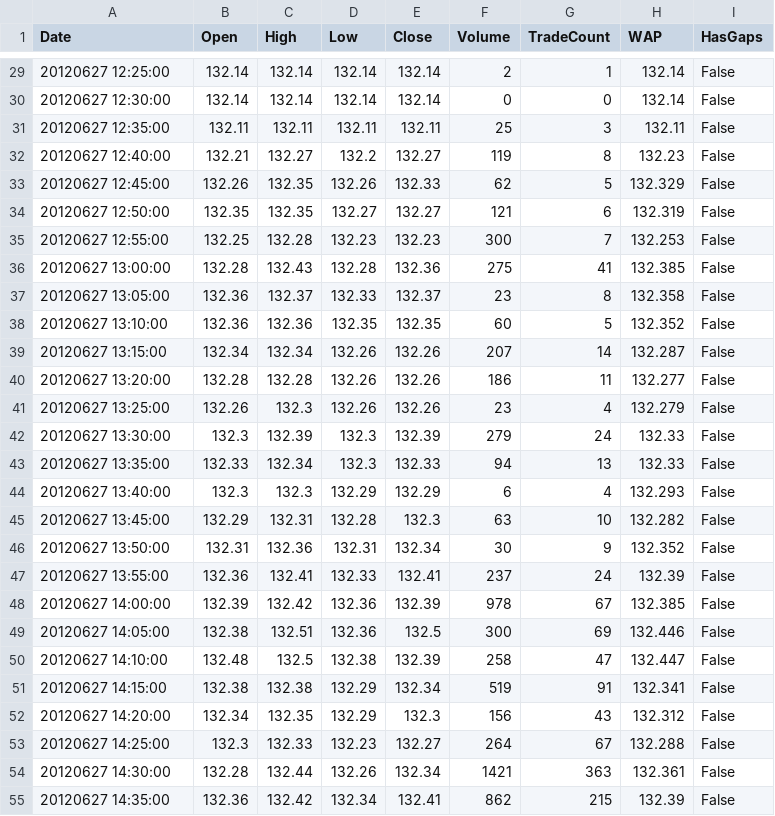
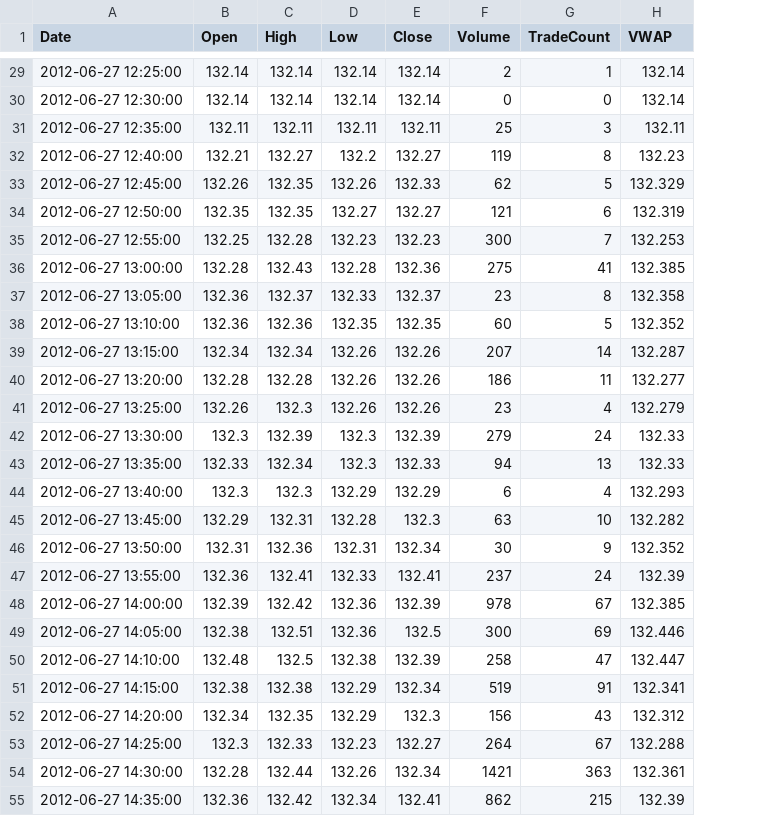
Before and after one commit to gbeced/pyalgotrade, a CSV file: testcases/data/ib-spy-5min-20120627.csv, drawn as a sheet; only a part is shown, gaps mark what is left out; the diff covers the shown part only; the diff names each change by its address in the sheet, - before the commit and + after, or states it on an @@ line.

```diff
--- a/testcases/data/ib-spy-5min-20120627.csv
+++ b/testcases/data/ib-spy-5min-20120627.csv
-column I (HasGaps), rows 29-55: all False
-H1: WAP
+H1: VWAP
-A29 (Date): 20120627 12:25:00
+A29 (Date): 2012-06-27 12:25:00
-A30 (Date): 20120627 12:30:00
+A30 (Date): 2012-06-27 12:30:00
-A31 (Date): 20120627 12:35:00
+A31 (Date): 2012-06-27 12:35:00
-A32 (Date): 20120627 12:40:00
+A32 (Date): 2012-06-27 12:40:00
-A33 (Date): 20120627 12:45:00
+A33 (Date): 2012-06-27 12:45:00
-A34 (Date): 20120627 12:50:00
+A34 (Date): 2012-06-27 12:50:00
-A35 (Date): 20120627 12:55:00
+A35 (Date): 2012-06-27 12:55:00
-A36 (Date): 20120627 13:00:00
+A36 (Date): 2012-06-27 13:00:00
-A37 (Date): 20120627 13:05:00
+A37 (Date): 2012-06-27 13:05:00
-A38 (Date): 20120627 13:10:00
+A38 (Date): 2012-06-27 13:10:00
-A39 (Date): 20120627 13:15:00
+A39 (Date): 2012-06-27 13:15:00
-A40 (Date): 20120627 13:20:00
+A40 (Date): 2012-06-27 13:20:00
-A41 (Date): 20120627 13:25:00
+A41 (Date): 2012-06-27 13:25:00
-A42 (Date): 20120627 13:30:00
+A42 (Date): 2012-06-27 13:30:00
-A43 (Date): 20120627 13:35:00
+A43 (Date): 2012-06-27 13:35:00
-A44 (Date): 20120627 13:40:00
+A44 (Date): 2012-06-27 13:40:00
-A45 (Date): 20120627 13:45:00
+A45 (Date): 2012-06-27 13:45:00
-A46 (Date): 20120627 13:50:00
+A46 (Date): 2012-06-27 13:50:00
-A47 (Date): 20120627 13:55:00
+A47 (Date): 2012-06-27 13:55:00
-A48 (Date): 20120627 14:00:00
+A48 (Date): 2012-06-27 14:00:00
-A49 (Date): 20120627 14:05:00
+A49 (Date): 2012-06-27 14:05:00
-A50 (Date): 20120627 14:10:00
+A50 (Date): 2012-06-27 14:10:00
-A51 (Date): 20120627 14:15:00
+A51 (Date): 2012-06-27 14:15:00
-A52 (Date): 20120627 14:20:00
+A52 (Date): 2012-06-27 14:20:00
-A53 (Date): 20120627 14:25:00
+A53 (Date): 2012-06-27 14:25:00
-A54 (Date): 20120627 14:30:00
+A54 (Date): 2012-06-27 14:30:00
-A55 (Date): 20120627 14:35:00
+A55 (Date): 2012-06-27 14:35:00
```
Also changed, not shown: 139 edited cells elsewhere in this file, testcases/data/ib-spy-5min-20120628.csv, testcases/data/ib-spy-5min-20120629.csv, 1 other file.
